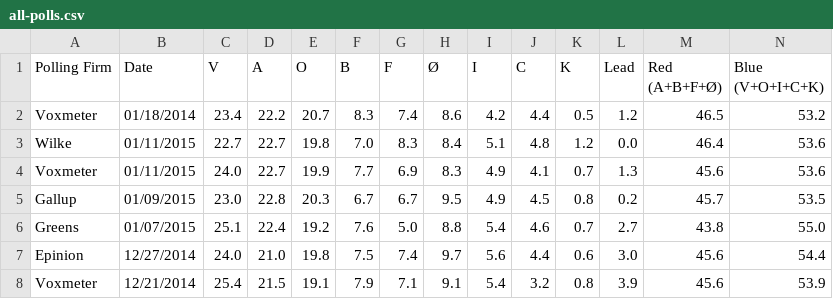
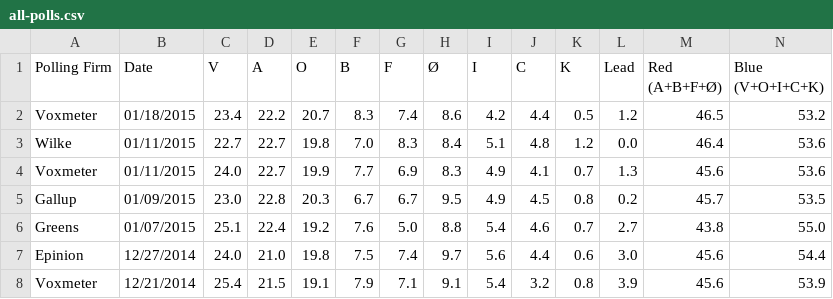
Before and after one commit to ndarville/danish-polls, a CSV file: all-polls.csv, drawn as a sheet; only a part is shown.

```diff
--- a/all-polls.csv
+++ b/all-polls.csv
@@ -1,3 +1,3 @@
 Polling Firm,Date,V,A,O,B,F,Ø,I,C,K,Lead,"Red (A+B+F+Ø)","Blue (V+O+I+C+K)"
-Voxmeter,01/18/2014,23.4,22.2,20.7,8.3,7.4,8.6,4.2,4.4,0.5,1.2,46.5,53.2
+Voxmeter,01/18/2015,23.4,22.2,20.7,8.3,7.4,8.6,4.2,4.4,0.5,1.2,46.5,53.2
 Wilke,01/11/2015,22.7,22.7,19.8,7.0,8.3,8.4,5.1,4.8,1.2,0.0,46.4,53.6
```
Also changed, not shown: data.csv.
